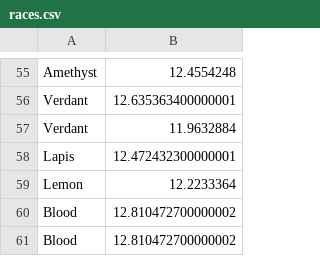
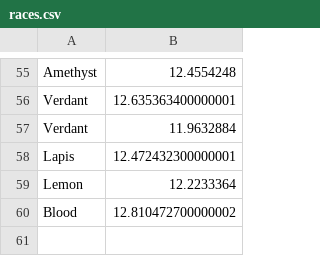
Before and after one commit to Dagonite/python-projects, a CSV file: Turtle Race/races.csv, drawn as a sheet; only a part is shown, gaps mark what is left out; the diff names each change by its address in the sheet, - before the commit and + after, or states it on an @@ line.

Commit message:
Update races.csv

```diff
--- a/Turtle Race/races.csv
+++ b/Turtle Race/races.csv
-row 61: Blood | 12.810472700000002
```
